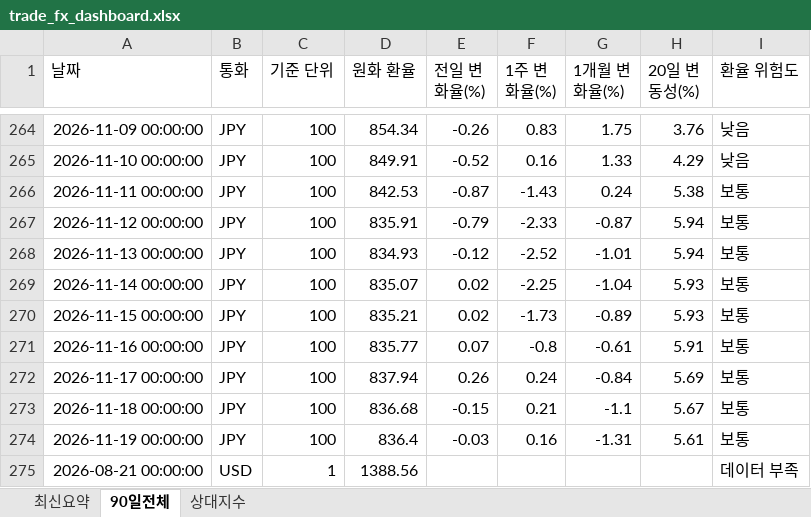
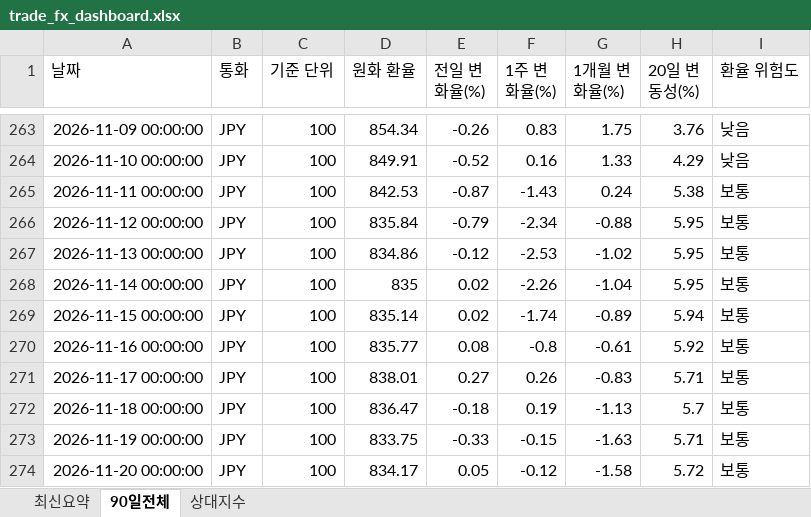
Before and after one commit to wnsdnjs867-svg/4-, an Excel workbook: trade_fx_dashboard.xlsx, sheet 90일전체, drawn as a sheet; only a part is shown, gaps mark what is left out; values as stored, in another font and other column widths than the file's, no borders; removed rows and columns are numbered as before the commit, all else as after; the diff covers the shown part only; the diff names each change by its address in the sheet, - before the commit and + after, or states it on an @@ line.

```diff
--- a/trade_fx_dashboard.xlsx (sheet 90일전체)
+++ b/trade_fx_dashboard.xlsx (sheet 90일전체)
-D266 (원화 환율): 835.91
+D266 (원화 환율): 835.84
-F266 (1주 변화율(%)): -2.33
+F266 (1주 변화율(%)): -2.34
-G266 (1개월 변화율(%)): -0.87
+G266 (1개월 변화율(%)): -0.88
-H266:H267 (20일 변동성(%)): 5.94
+H266:H267 (20일 변동성(%)): 5.95
-D267 (원화 환율): 834.93
+D267 (원화 환율): 834.86
-F267 (1주 변화율(%)): -2.52
+F267 (1주 변화율(%)): -2.53
-G267 (1개월 변화율(%)): -1.01
+G267 (1개월 변화율(%)): -1.02
-D268 (원화 환율): 835.07
+D268 (원화 환율): 835
-F268 (1주 변화율(%)): -2.25
+F268 (1주 변화율(%)): -2.26
-H268 (20일 변동성(%)): 5.93
+H268 (20일 변동성(%)): 5.95
-D269 (원화 환율): 835.21
+D269 (원화 환율): 835.14
-F269 (1주 변화율(%)): -1.73
+F269 (1주 변화율(%)): -1.74
-H269 (20일 변동성(%)): 5.93
+H269 (20일 변동성(%)): 5.94
-E270 (전일 변화율(%)): 0.07
+E270 (전일 변화율(%)): 0.08
-H270 (20일 변동성(%)): 5.91
+H270 (20일 변동성(%)): 5.92
-D271 (원화 환율): 837.94
+D271 (원화 환율): 838.01
-E271 (전일 변화율(%)): 0.26
+E271 (전일 변화율(%)): 0.27
-F271 (1주 변화율(%)): 0.24
+F271 (1주 변화율(%)): 0.26
-G271 (1개월 변화율(%)): -0.84
+G271 (1개월 변화율(%)): -0.83
-H271 (20일 변동성(%)): 5.69
+H271 (20일 변동성(%)): 5.71
-D272 (원화 환율): 836.68
+D272 (원화 환율): 836.47
-E272 (전일 변화율(%)): -0.15
+E272 (전일 변화율(%)): -0.18
-F272 (1주 변화율(%)): 0.21
+F272 (1주 변화율(%)): 0.19
-G272 (1개월 변화율(%)): -1.1
+G272 (1개월 변화율(%)): -1.13
-H272 (20일 변동성(%)): 5.67
+H272 (20일 변동성(%)): 5.7
-D273 (원화 환율): 836.4
+D273 (원화 환율): 833.75
-E273 (전일 변화율(%)): -0.03
+E273 (전일 변화율(%)): -0.33
-F273 (1주 변화율(%)): 0.16
+F273 (1주 변화율(%)): -0.15
-G273 (1개월 변화율(%)): -1.31
+G273 (1개월 변화율(%)): -1.63
-H273 (20일 변동성(%)): 5.61
+H273 (20일 변동성(%)): 5.71
-row 275: 2026-08-21 00:00:00 | USD | 1 | 1388.56 |  |  |  |  | 데이터 부족
+row 274: 2026-11-20 00:00:00 | JPY | 100 | 834.17 | 0.05 | -0.12 | -1.58 | 5.72 | 보통
```
Also changed, not shown: 3 added rows, 3 removed rows and 84 edited cells elsewhere in this sheet, sheet 상대지수, sheet 최신요약, 1 other file.
